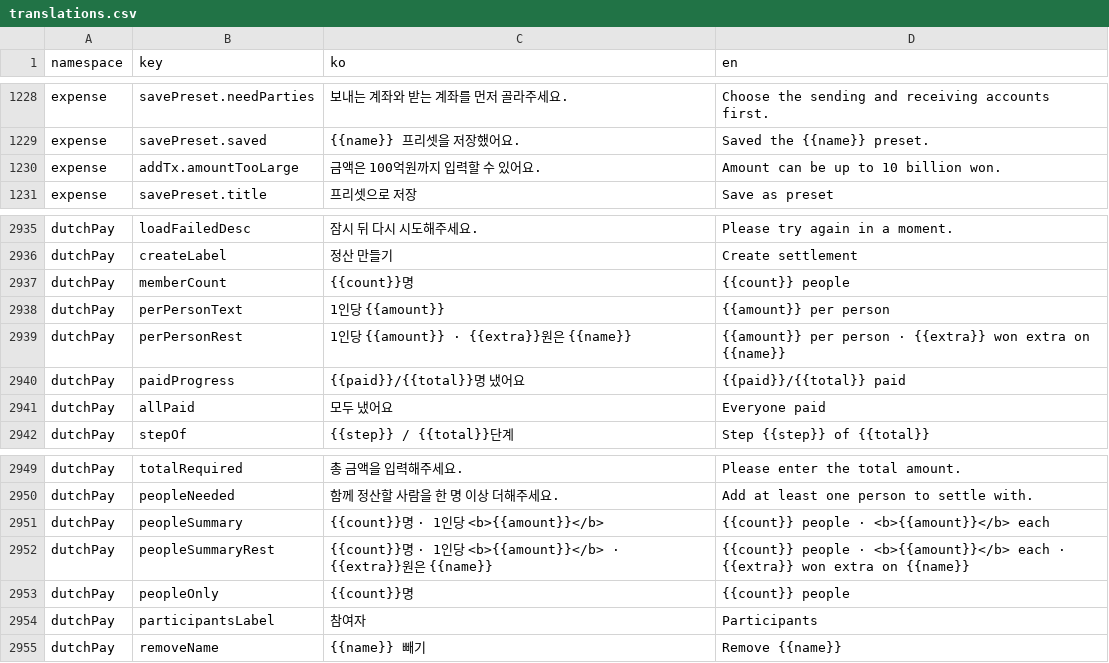
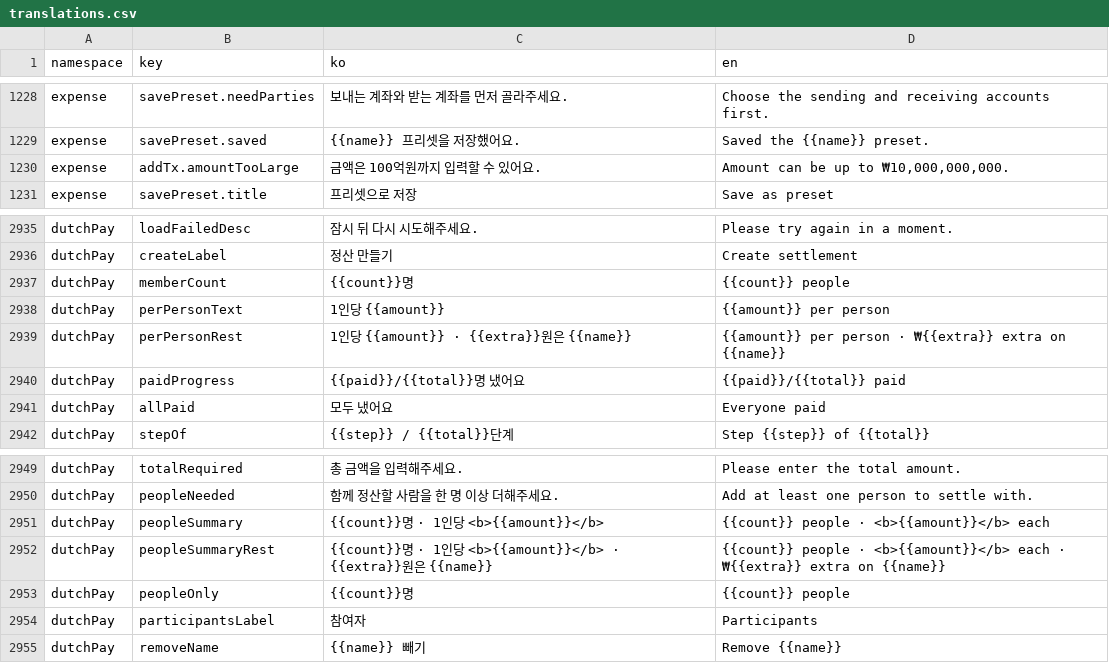
Before and after one commit to lshdainty/groo-damda-front, a CSV file: i18n/translations.csv, drawn as a sheet; only a part is shown, gaps mark what is left out; the diff covers the shown part only.

```diff
--- a/i18n/translations.csv
+++ b/i18n/translations.csv
@@ -1229,3 +1229,3 @@ expense,savePreset.needParties,보내는 계좌와 받는 계좌를 먼저 골
 expense,savePreset.saved,{{name}} 프리셋을 저장했어요.,Saved the {{name}} preset.
-expense,addTx.amountTooLarge,금액은 100억원까지 입력할 수 있어요.,Amount can be up to 10 billion won.
+expense,addTx.amountTooLarge,금액은 100억원까지 입력할 수 있어요.,"Amount can be up to ₩10,000,000,000."
 expense,savePreset.title,프리셋으로 저장,Save as preset
@@ -2938,3 +2938,3 @@ dutchPay,memberCount,{{count}}명,{{count}} people
 dutchPay,perPersonText,1인당 {{amount}},{{amount}} per person
-dutchPay,perPersonRest,1인당 {{amount}} · {{extra}}원은 {{name}},"{{amount}} per person · {{extra}} won extra on {{name}}"
+dutchPay,perPersonRest,1인당 {{amount}} · {{extra}}원은 {{name}},{{amount}} per person · ₩{{extra}} extra on {{name}}
 dutchPay,paidProgress,{{paid}}/{{total}}명 냈어요,{{paid}}/{{total}} paid
@@ -2951,3 +2951,3 @@ dutchPay,peopleNeeded,함께 정산할 사람을 한 명 이상 더해주세요.
 dutchPay,peopleSummary,{{count}}명 · 1인당 <b>{{amount}}</b>,{{count}} people · <b>{{amount}}</b> each
-dutchPay,peopleSummaryRest,{{count}}명 · 1인당 <b>{{amount}}</b> · {{extra}}원은 {{name}},"{{count}} people · <b>{{amount}}</b> each · {{extra}} won extra on {{name}}"
+dutchPay,peopleSummaryRest,{{count}}명 · 1인당 <b>{{amount}}</b> · {{extra}}원은 {{name}},{{count}} people · <b>{{amount}}</b> each · ₩{{extra}} extra on {{name}}
 dutchPay,peopleOnly,{{count}}명,{{count}} people
```
Also changed, not shown: 5 edited cells elsewhere in this file, 15 other files.
